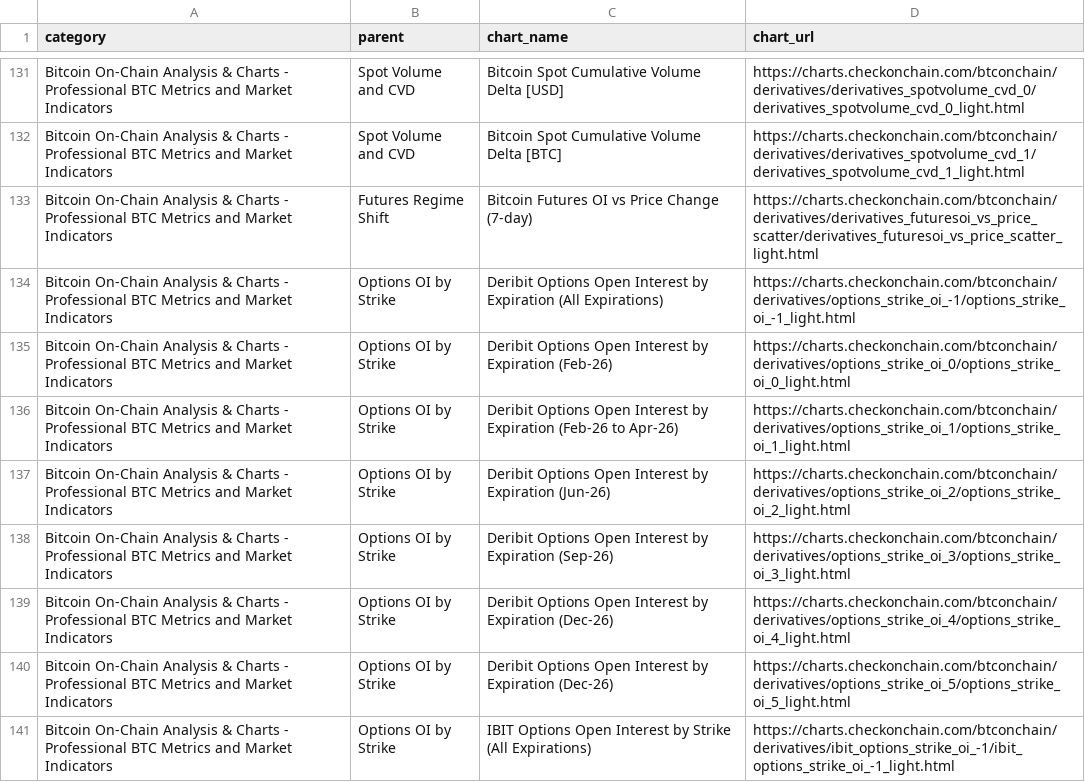
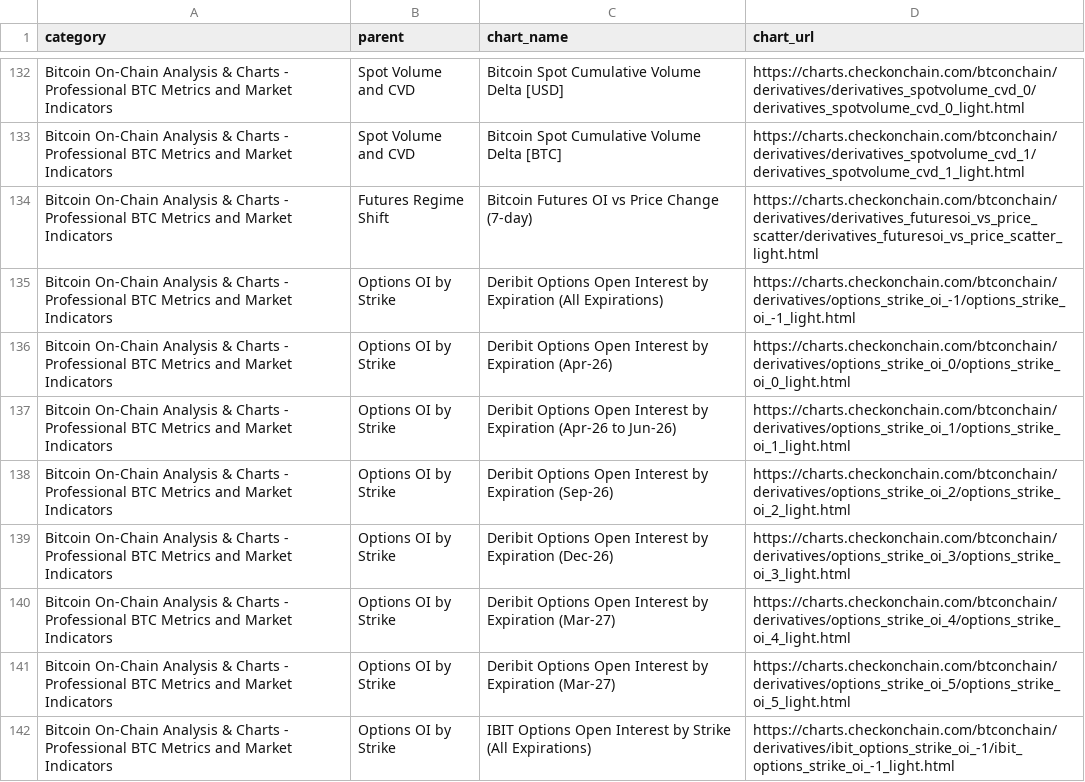
Before and after one commit to checkonchainweb/checkonchain-chart-search, a CSV file: checkonchain_charts_with_titles.csv, drawn as a sheet; only a part is shown, gaps mark what is left out; the diff covers the shown part only.

Commit message:
Add files via upload

```diff
--- a/checkonchain_charts_with_titles.csv
+++ b/checkonchain_charts_with_titles.csv
@@ -134,8 +135,8 @@ Bitcoin On-Chain Analysis & Charts - Professional BTC Metrics and Market Indicat
 Bitcoin On-Chain Analysis & Charts - Professional BTC Metrics and Market Indicators,Options OI by Strike,Deribit Options Open Interest by Expiration (All Expirations),https://charts.checkonchain.com/btconchain/derivatives/options_strike_oi_-1/options_strike_oi_-1_light.html
-Bitcoin On-Chain Analysis & Charts - Professional BTC Metrics and Market Indicators,Options OI by Strike,Deribit Options Open Interest by Expiration (Feb-26),https://charts.checkonchain.com/btconchain/derivatives/options_strike_oi_0/options_strike_oi_0_light.html
-Bitcoin On-Chain Analysis & Charts - Professional BTC Metrics and Market Indicators,Options OI by Strike,Deribit Options Open Interest by Expiration (Feb-26 to Apr-26),https://charts.checkonchain.com/btconchain/derivatives/options_strike_oi_1/options_strike_oi_1_light.html
-Bitcoin On-Chain Analysis & Charts - Professional BTC Metrics and Market Indicators,Options OI by Strike,Deribit Options Open Interest by Expiration (Jun-26),https://charts.checkonchain.com/btconchain/derivatives/options_strike_oi_2/options_strike_oi_2_light.html
-Bitcoin On-Chain Analysis & Charts - Professional BTC Metrics and Market Indicators,Options OI by Strike,Deribit Options Open Interest by Expiration (Sep-26),https://charts.checkonchain.com/btconchain/derivatives/options_strike_oi_3/options_strike_oi_3_light.html
-Bitcoin On-Chain Analysis & Charts - Professional BTC Metrics and Market Indicators,Options OI by Strike,Deribit Options Open Interest by Expiration (Dec-26),https://charts.checkonchain.com/btconchain/derivatives/options_strike_oi_4/options_strike_oi_4_light.html
-Bitcoin On-Chain Analysis & Charts - Professional BTC Metrics and Market Indicators,Options OI by Strike,Deribit Options Open Interest by Expiration (Dec-26),https://charts.checkonchain.com/btconchain/derivatives/options_strike_oi_5/options_strike_oi_5_light.html
+Bitcoin On-Chain Analysis & Charts - Professional BTC Metrics and Market Indicators,Options OI by Strike,Deribit Options Open Interest by Expiration (Apr-26),https://charts.checkonchain.com/btconchain/derivatives/options_strike_oi_0/options_strike_oi_0_light.html
+Bitcoin On-Chain Analysis & Charts - Professional BTC Metrics and Market Indicators,Options OI by Strike,Deribit Options Open Interest by Expiration (Apr-26 to Jun-26),https://charts.checkonchain.com/btconchain/derivatives/options_strike_oi_1/options_strike_oi_1_light.html
+Bitcoin On-Chain Analysis & Charts - Professional BTC Metrics and Market Indicators,Options OI by Strike,Deribit Options Open Interest by Expiration (Sep-26),https://charts.checkonchain.com/btconchain/derivatives/options_strike_oi_2/options_strike_oi_2_light.html
+Bitcoin On-Chain Analysis & Charts - Professional BTC Metrics and Market Indicators,Options OI by Strike,Deribit Options Open Interest by Expiration (Dec-26),https://charts.checkonchain.com/btconchain/derivatives/options_strike_oi_3/options_strike_oi_3_light.html
+Bitcoin On-Chain Analysis & Charts - Professional BTC Metrics and Market Indicators,Options OI by Strike,Deribit Options Open Interest by Expiration (Mar-27),https://charts.checkonchain.com/btconchain/derivatives/options_strike_oi_4/options_strike_oi_4_light.html
+Bitcoin On-Chain Analysis & Charts - Professional BTC Metrics and Market Indicators,Options OI by Strike,Deribit Options Open Interest by Expiration (Mar-27),https://charts.checkonchain.com/btconchain/derivatives/options_strike_oi_5/options_strike_oi_5_light.html
 Bitcoin On-Chain Analysis & Charts - Professional BTC Metrics and Market Indicators,Options OI by Strike,IBIT Options Open Interest by Strike (All Expirations),https://charts.checkonchain.com/btconchain/derivatives/ibit_options_strike_oi_-1/ibit_options_strike_oi_-1_light.html
```
Also changed, not shown: 1 added row, 6 removed rows and 14 edited cells elsewhere in this file.
